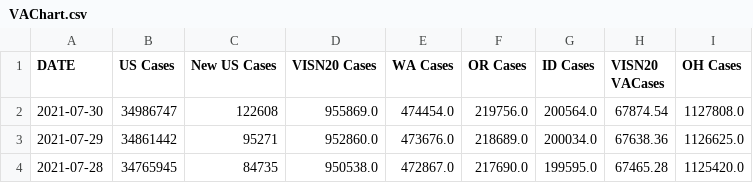
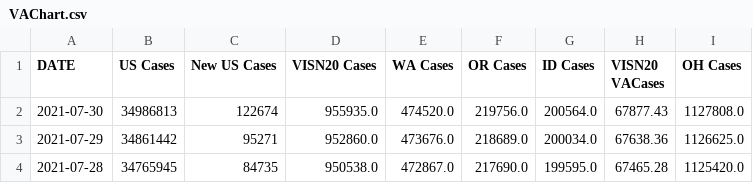
Before and after one commit to lrborrell/CCT_COVID-Monitoring, a CSV file: VAChart.csv, drawn as a sheet; only a part is shown; the diff names each change by its address in the sheet, - before the commit and + after, or states it on an @@ line.

```diff
--- a/VAChart.csv
+++ b/VAChart.csv
-B2 (US Cases): 34986747
+B2 (US Cases): 34986813
-C2 (New US Cases): 122608
+C2 (New US Cases): 122674
-D2 (VISN20 Cases): 955869.0
+D2 (VISN20 Cases): 955935.0
-E2 (WA Cases): 474454.0
+E2 (WA Cases): 474520.0
-H2 (VISN20 VACases): 67874.54
+H2 (VISN20 VACases): 67877.43
```
Also changed, not shown: CCTVAChart2.csv.
